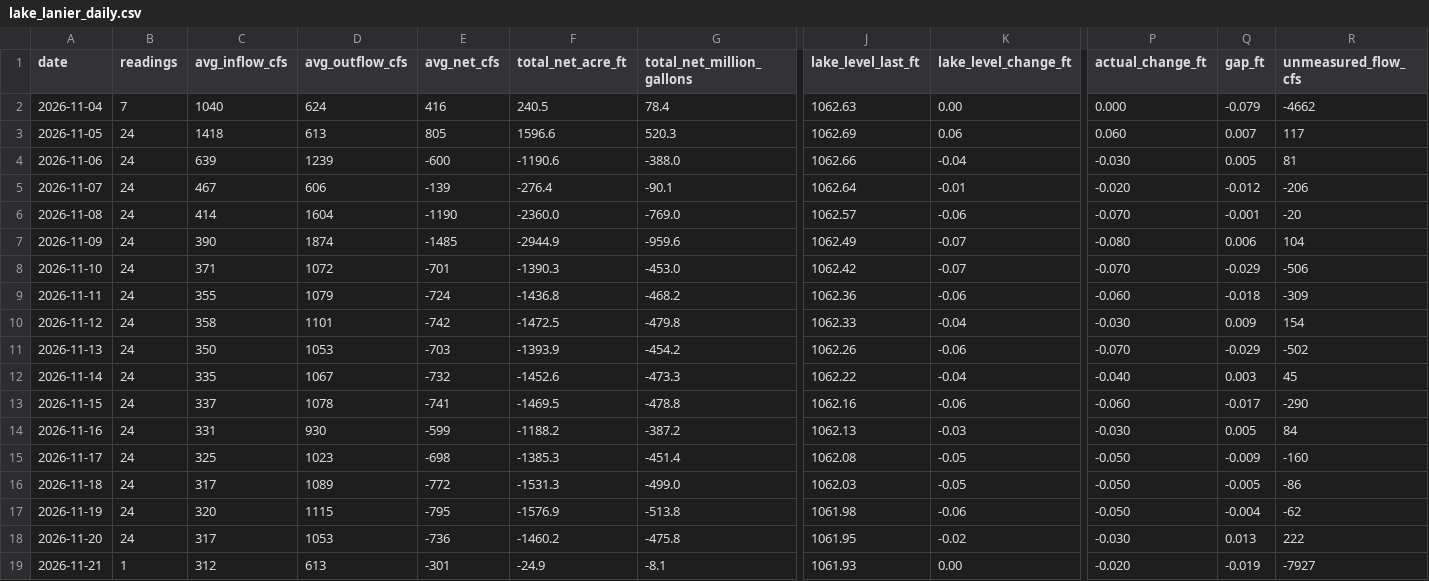
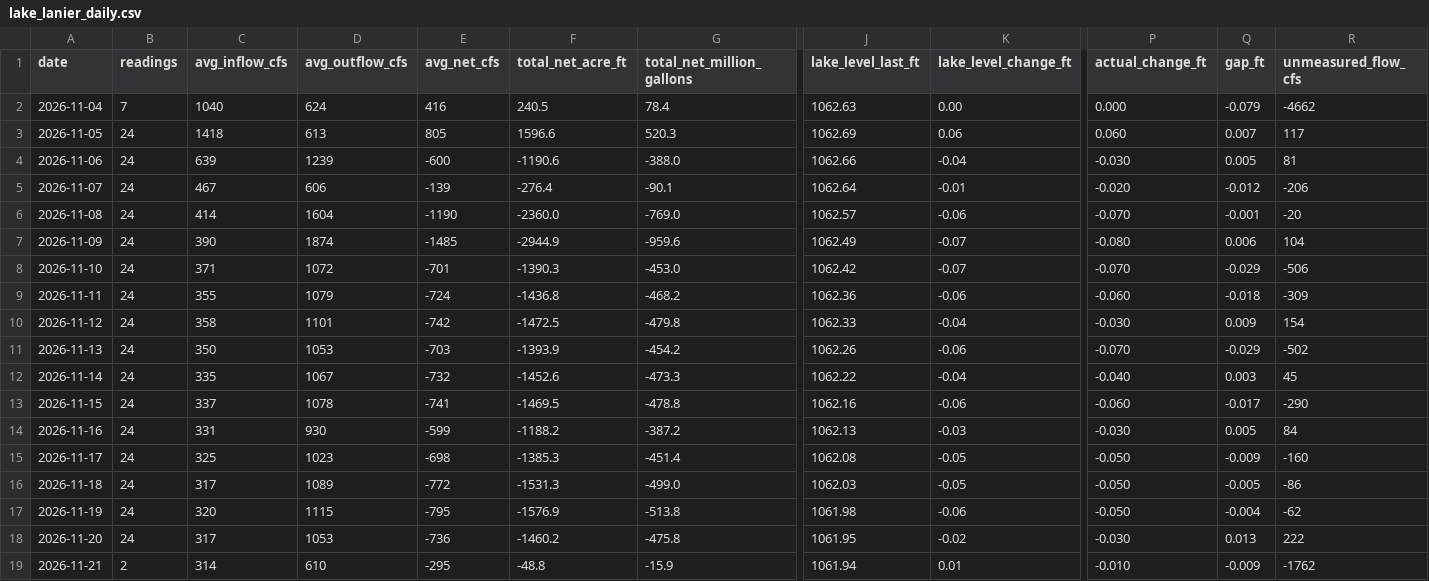
Before and after one commit to rjcanfield139-thwg/lake-lanier-logger, a CSV file: data/lake_lanier_daily.csv, drawn as a sheet; only a part is shown, gaps mark what is left out; the diff covers the shown part only; the diff names each change by its address in the sheet, - before the commit and + after, or states it on an @@ line.

```diff
--- a/data/lake_lanier_daily.csv
+++ b/data/lake_lanier_daily.csv
-B19 (readings): 1
+B19 (readings): 2
-C19 (avg_inflow_cfs): 312
+C19 (avg_inflow_cfs): 314
-D19 (avg_outflow_cfs): 613
+D19 (avg_outflow_cfs): 610
-E19 (avg_net_cfs): -301
+E19 (avg_net_cfs): -295
-F19 (total_net_acre_ft): -24.9
+F19 (total_net_acre_ft): -48.8
-G19 (total_net_million_gallons): -8.1
+G19 (total_net_million_gallons): -15.9
-J19 (lake_level_last_ft): 1061.93
+J19 (lake_level_last_ft): 1061.94
-K19 (lake_level_change_ft): 0.00
+K19 (lake_level_change_ft): 0.01
-P19 (actual_change_ft): -0.020
+P19 (actual_change_ft): -0.010
-Q19 (gap_ft): -0.019
+Q19 (gap_ft): -0.009
-R19 (unmeasured_flow_cfs): -7927
+R19 (unmeasured_flow_cfs): -1762
```
Also changed, not shown: 1 edited cell elsewhere in this file, data/lake_lanier_log.csv.
